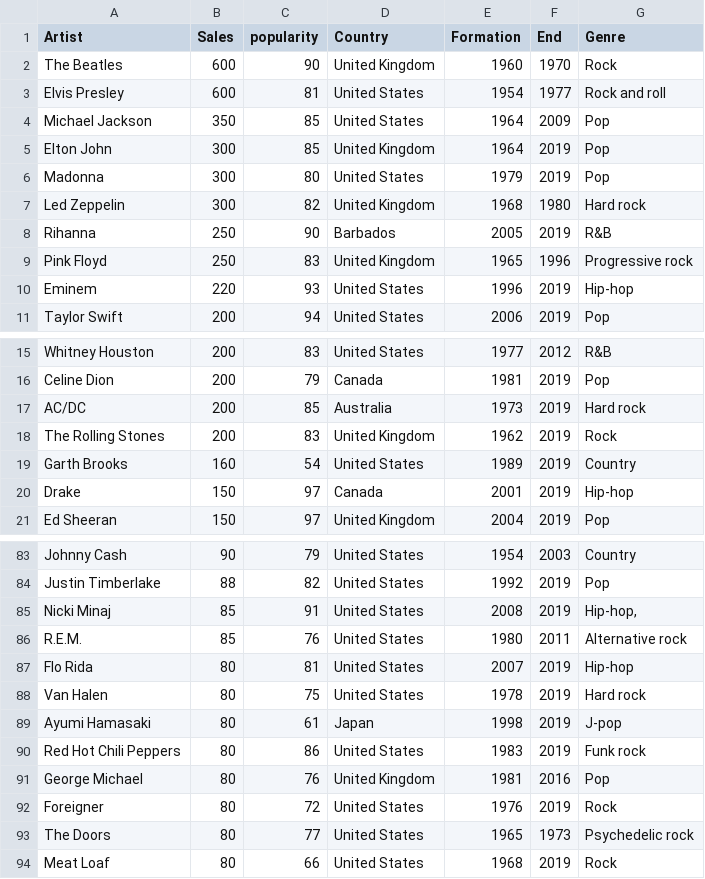
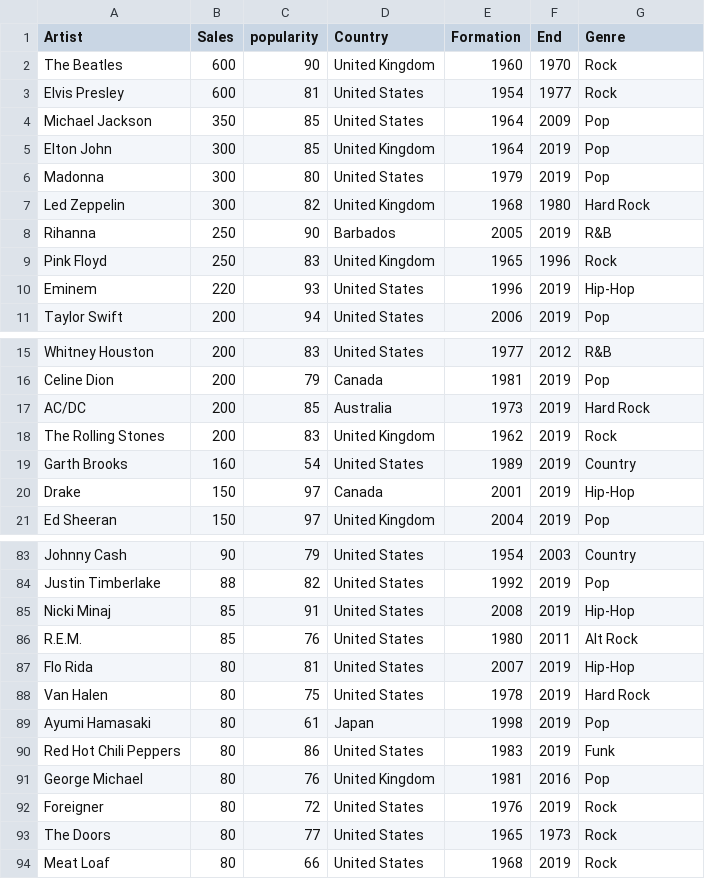
Before and after one commit to shreymukh2020/Spotify-ETL-Analysis, a CSV file: top100_artist_output.csv, drawn as a sheet; only a part is shown, gaps mark what is left out; the diff covers the shown part only.

Commit message:
cleaned genres in output

```diff
--- a/top100_artist_output.csv
+++ b/top100_artist_output.csv
@@ -3,2 +3,2 @@ The Beatles,600,90,United Kingdom,1960,1970,Rock
-Elvis Presley,600,81,United States,1954,1977,Rock and roll 
+Elvis Presley,600,81,United States,1954,1977,Rock
 Michael Jackson,350,85,United States,1964,2009,Pop
@@ -6,6 +6,6 @@ Elton John,300,85,United Kingdom,1964,2019,Pop
 Madonna,300,80,United States,1979,2019,Pop
-Led Zeppelin,300,82,United Kingdom,1968,1980,Hard rock
+Led Zeppelin,300,82,United Kingdom,1968,1980,Hard Rock
 Rihanna,250,90,Barbados,2005,2019,R&B
-Pink Floyd,250,83,United Kingdom,1965,1996,Progressive rock 
-Eminem,220,93,United States,1996,2019,Hip-hop
+Pink Floyd,250,83,United Kingdom,1965,1996,Rock
+Eminem,220,93,United States,1996,2019,Hip-Hop
 Taylor Swift,200,94,United States,2006,2019,Pop
@@ -16,6 +16,6 @@ Whitney Houston,200,83,United States,1977,2012,R&B
 Celine Dion,200,79,Canada,1981,2019,Pop
-AC/DC,200,85,Australia,1973,2019,Hard rock 
+AC/DC,200,85,Australia,1973,2019,Hard Rock
 The Rolling Stones,200,83,United Kingdom,1962,2019,Rock
 Garth Brooks,160,54,United States,1989,2019,Country
-Drake,150,97,Canada,2001,2019,Hip-hop
+Drake,150,97,Canada,2001,2019,Hip-Hop
 Ed Sheeran,150,97,United Kingdom,2004,2019,Pop
@@ -84,11 +84,11 @@ Johnny Cash,90,79,United States,1954,2003,Country
 Justin Timberlake,88,82,United States,1992,2019,Pop
-Nicki Minaj,85,91,United States,2008,2019,"Hip-hop,"
-R.E.M.,85,76,United States,1980,2011,Alternative rock
-Flo Rida,80,81,United States,2007,2019,Hip-hop
-Van Halen,80,75,United States,1978,2019,Hard rock
-Ayumi Hamasaki,80,61,Japan,1998,2019,J-pop 
-Red Hot Chili Peppers,80,86,United States,1983,2019,Funk rock 
+Nicki Minaj,85,91,United States,2008,2019,Hip-Hop
+R.E.M.,85,76,United States,1980,2011,Alt Rock
+Flo Rida,80,81,United States,2007,2019,Hip-Hop
+Van Halen,80,75,United States,1978,2019,Hard Rock
+Ayumi Hamasaki,80,61,Japan,1998,2019,Pop
+Red Hot Chili Peppers,80,86,United States,1983,2019,Funk
 George Michael,80,76,United Kingdom,1981,2016,Pop
 Foreigner,80,72,United States,1976,2019,Rock
-The Doors,80,77,United States,1965,1973,Psychedelic rock
+The Doors,80,77,United States,1965,1973,Rock
 Meat Loaf,80,66,United States,1968,2019,Rock
```
Also changed, not shown: 19 edited cells elsewhere in this file, 1 other file.
